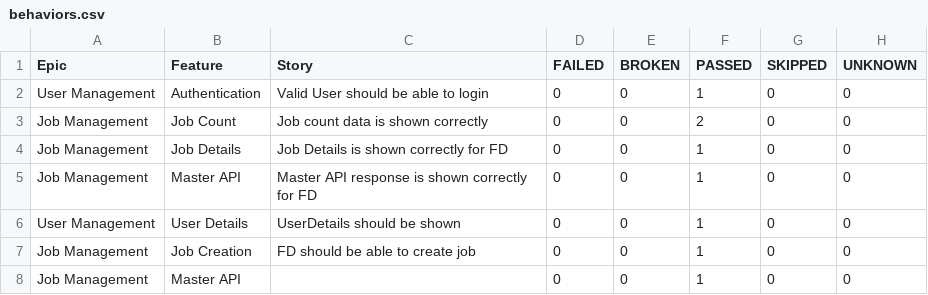
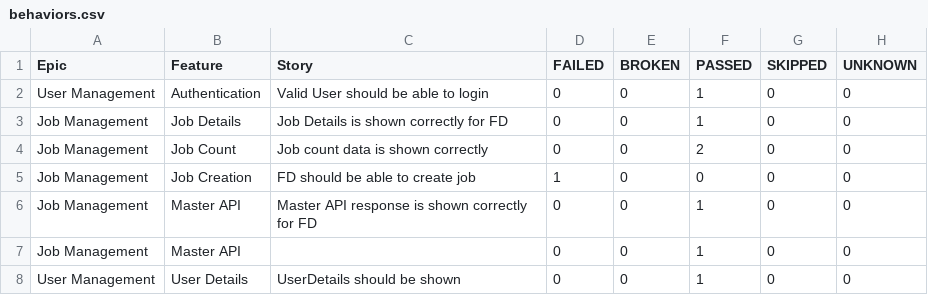
Before and after one commit to kstvds24/Phoenix-TestAutomationFrameWork, a CSV file: data/behaviors.csv, drawn as a sheet.

```diff
--- a/data/behaviors.csv
+++ b/data/behaviors.csv
@@ -2,7 +2,7 @@
 "User Management","Authentication","Valid User should be able to login","0","0","1","0","0"
+"Job Management","Job Details","Job Details is shown correctly for FD","0","0","1","0","0"
 "Job Management","Job Count","Job count data is shown correctly","0","0","2","0","0"
-"Job Management","Job Details","Job Details is shown correctly for FD","0","0","1","0","0"
+"Job Management","Job Creation","FD should be able to create job","1","0","0","0","0"
 "Job Management","Master API","Master API response is shown correctly for FD","0","0","1","0","0"
+"Job Management","Master API","","0","0","1","0","0"
 "User Management","User Details","UserDetails should be shown","0","0","1","0","0"
-"Job Management","Job Creation","FD should be able to create job","0","0","1","0","0"
-"Job Management","Master API","","0","0","1","0","0"
```
Also changed, not shown: data/suites.csv, 57 other files.
